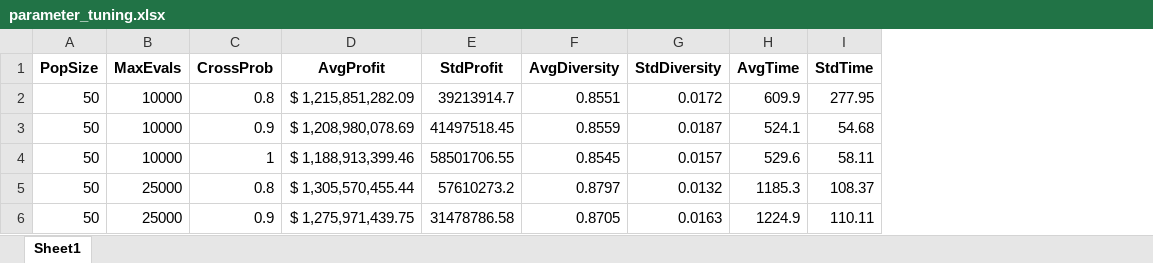
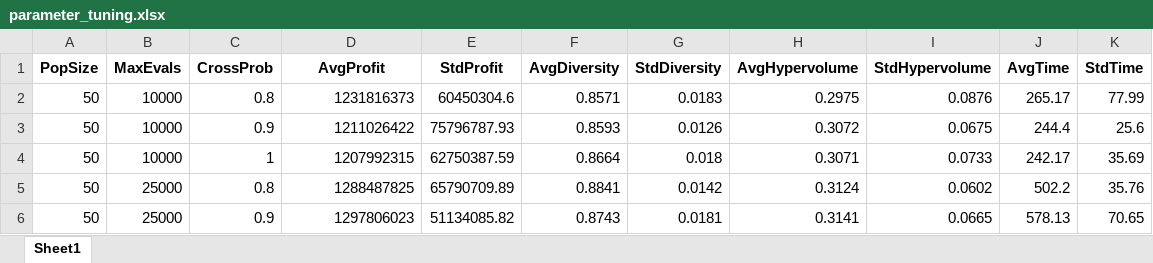
Before and after one commit to lucianoCE/RotacionCultivos, an Excel workbook: parameter_tuning.xlsx, sheet Sheet1, drawn as a sheet; only a part is shown; values as stored, in another font and other column widths than the file's, no borders; addresses are those after the commit; the diff covers the shown part only; the diff names each change by its address in the sheet, - before the commit and + after, or states it on an @@ line.

```diff
--- a/parameter_tuning.xlsx (sheet Sheet1)
+++ b/parameter_tuning.xlsx (sheet Sheet1)
+column H (AvgHypervolume), rows 2-6: 0.2975 | 0.3072 | 0.3071 | 0.3124 | 0.3141
+column I (StdHypervolume), rows 2-6: 0.0876 | 0.0675 | 0.0733 | 0.0602 | 0.0665
-D2 (AvgProfit): $ 1,215,851,282.09
+D2 (AvgProfit): 1231816373
-E2 (StdProfit): 39213914.7
+E2 (StdProfit): 60450304.6
-F2 (AvgDiversity): 0.8551
+F2 (AvgDiversity): 0.8571
-G2 (StdDiversity): 0.0172
+G2 (StdDiversity): 0.0183
-J2 (AvgTime): 609.9
+J2 (AvgTime): 265.17
-K2 (StdTime): 277.95
+K2 (StdTime): 77.99
-D3 (AvgProfit): $ 1,208,980,078.69
+D3 (AvgProfit): 1211026422
-E3 (StdProfit): 41497518.45
+E3 (StdProfit): 75796787.93
-F3 (AvgDiversity): 0.8559
+F3 (AvgDiversity): 0.8593
-G3 (StdDiversity): 0.0187
+G3 (StdDiversity): 0.0126
-J3 (AvgTime): 524.1
+J3 (AvgTime): 244.4
-K3 (StdTime): 54.68
+K3 (StdTime): 25.6
-D4 (AvgProfit): $ 1,188,913,399.46
+D4 (AvgProfit): 1207992315
-E4 (StdProfit): 58501706.55
+E4 (StdProfit): 62750387.59
-F4 (AvgDiversity): 0.8545
+F4 (AvgDiversity): 0.8664
-G4 (StdDiversity): 0.0157
+G4 (StdDiversity): 0.018
-J4 (AvgTime): 529.6
+J4 (AvgTime): 242.17
-K4 (StdTime): 58.11
+K4 (StdTime): 35.69
-D5 (AvgProfit): $ 1,305,570,455.44
+D5 (AvgProfit): 1288487825
-E5 (StdProfit): 57610273.2
+E5 (StdProfit): 65790709.89
-F5 (AvgDiversity): 0.8797
+F5 (AvgDiversity): 0.8841
-G5 (StdDiversity): 0.0132
+G5 (StdDiversity): 0.0142
-J5 (AvgTime): 1185.3
+J5 (AvgTime): 502.2
-K5 (StdTime): 108.37
+K5 (StdTime): 35.76
-D6 (AvgProfit): $ 1,275,971,439.75
+D6 (AvgProfit): 1297806023
-E6 (StdProfit): 31478786.58
+E6 (StdProfit): 51134085.82
-F6 (AvgDiversity): 0.8705
+F6 (AvgDiversity): 0.8743
-G6 (StdDiversity): 0.0163
+G6 (StdDiversity): 0.0181
-J6 (AvgTime): 1224.9
+J6 (AvgTime): 578.13
-K6 (StdTime): 110.11
+K6 (StdTime): 70.65
```
Also changed, not shown: 132 edited cells elsewhere in this sheet, 6 other files.
